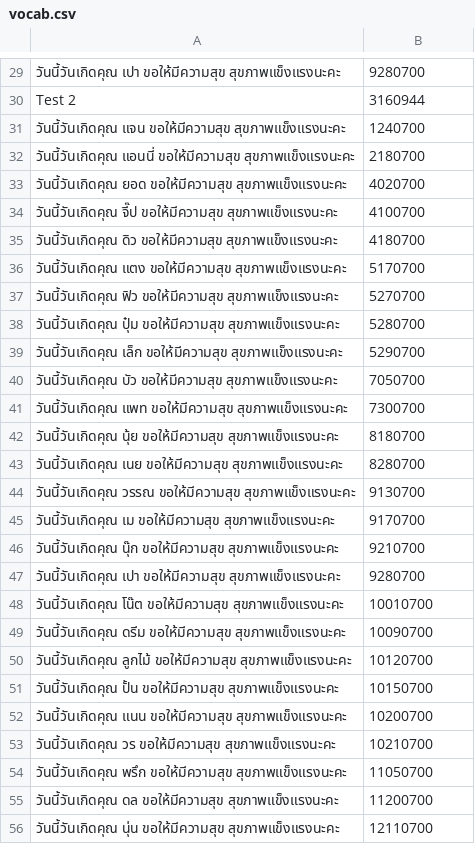
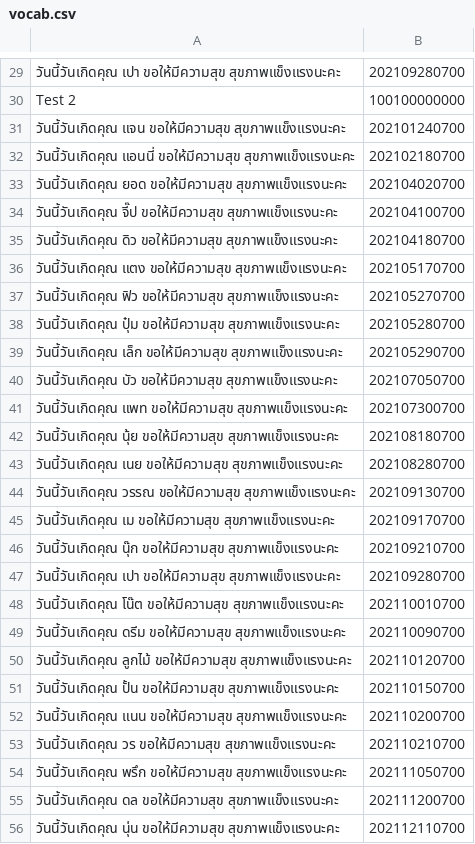
Before and after one commit to inwini/line-birthday-bot-V2, a CSV file: vocab.csv, drawn as a sheet; only a part is shown, gaps mark what is left out; the diff covers the shown part only.

```diff
--- a/vocab.csv
+++ b/vocab.csv
@@ -29,28 +29,28 @@
-วันนี้วันเกิดคุณ เปา ขอให้มีความสุข สุขภาพแข็งแรงนะคะ,9280700
-Test 2,3160944
-วันนี้วันเกิดคุณ แจน ขอให้มีความสุข สุขภาพแข็งแรงนะคะ,1240700
-วันนี้วันเกิดคุณ แอนนี่ ขอให้มีความสุข สุขภาพแข็งแรงนะคะ,2180700
-วันนี้วันเกิดคุณ ยอด ขอให้มีความสุข สุขภาพแข็งแรงนะคะ,4020700
-วันนี้วันเกิดคุณ จี๊ป ขอให้มีความสุข สุขภาพแข็งแรงนะคะ,4100700
-วันนี้วันเกิดคุณ ดิว ขอให้มีความสุข สุขภาพแข็งแรงนะคะ,4180700
-วันนี้วันเกิดคุณ แตง ขอให้มีความสุข สุขภาพแข็งแรงนะคะ,5170700
-วันนี้วันเกิดคุณ ฟิว ขอให้มีความสุข สุขภาพแข็งแรงนะคะ,5270700
-วันนี้วันเกิดคุณ ปุ๋ม ขอให้มีความสุข สุขภาพแข็งแรงนะคะ,5280700
-วันนี้วันเกิดคุณ เล็ก ขอให้มีความสุข สุขภาพแข็งแรงนะคะ,5290700
-วันนี้วันเกิดคุณ บัว ขอให้มีความสุข สุขภาพแข็งแรงนะคะ,7050700
-วันนี้วันเกิดคุณ แพท ขอให้มีความสุข สุขภาพแข็งแรงนะคะ,7300700
-วันนี้วันเกิดคุณ นุ้ย ขอให้มีความสุข สุขภาพแข็งแรงนะคะ,8180700
-วันนี้วันเกิดคุณ เนย ขอให้มีความสุข สุขภาพแข็งแรงนะคะ,8280700
-วันนี้วันเกิดคุณ วรรณ ขอให้มีความสุข สุขภาพแข็งแรงนะคะ,9130700
-วันนี้วันเกิดคุณ เม ขอให้มีความสุข สุขภาพแข็งแรงนะคะ,9170700
-วันนี้วันเกิดคุณ นุ๊ก ขอให้มีความสุข สุขภาพแข็งแรงนะคะ,9210700
-วันนี้วันเกิดคุณ เปา ขอให้มีความสุข สุขภาพแข็งแรงนะคะ,9280700
-วันนี้วันเกิดคุณ โน๊ต ขอให้มีความสุข สุขภาพแข็งแรงนะคะ,10010700
-วันนี้วันเกิดคุณ ดรีม ขอให้มีความสุข สุขภาพแข็งแรงนะคะ,10090700
-วันนี้วันเกิดคุณ ลูกไม้ ขอให้มีความสุข สุขภาพแข็งแรงนะคะ,10120700
-วันนี้วันเกิดคุณ ปั้น ขอให้มีความสุข สุขภาพแข็งแรงนะคะ,10150700
-วันนี้วันเกิดคุณ แนน ขอให้มีความสุข สุขภาพแข็งแรงนะคะ,10200700
-วันนี้วันเกิดคุณ วร ขอให้มีความสุข สุขภาพแข็งแรงนะคะ,10210700
-วันนี้วันเกิดคุณ พรึก ขอให้มีความสุข สุขภาพแข็งแรงนะคะ,11050700
-วันนี้วันเกิดคุณ ดล ขอให้มีความสุข สุขภาพแข็งแรงนะคะ,11200700
-วันนี้วันเกิดคุณ นุ่น ขอให้มีความสุข สุขภาพแข็งแรงนะคะ,12110700
+วันนี้วันเกิดคุณ เปา ขอให้มีความสุข สุขภาพแข็งแรงนะคะ,202109280700
+Test 2,100100000000
+วันนี้วันเกิดคุณ แจน ขอให้มีความสุข สุขภาพแข็งแรงนะคะ,202101240700
+วันนี้วันเกิดคุณ แอนนี่ ขอให้มีความสุข สุขภาพแข็งแรงนะคะ,202102180700
+วันนี้วันเกิดคุณ ยอด ขอให้มีความสุข สุขภาพแข็งแรงนะคะ,202104020700
+วันนี้วันเกิดคุณ จี๊ป ขอให้มีความสุข สุขภาพแข็งแรงนะคะ,202104100700
+วันนี้วันเกิดคุณ ดิว ขอให้มีความสุข สุขภาพแข็งแรงนะคะ,202104180700
+วันนี้วันเกิดคุณ แตง ขอให้มีความสุข สุขภาพแข็งแรงนะคะ,202105170700
+วันนี้วันเกิดคุณ ฟิว ขอให้มีความสุข สุขภาพแข็งแรงนะคะ,202105270700
+วันนี้วันเกิดคุณ ปุ๋ม ขอให้มีความสุข สุขภาพแข็งแรงนะคะ,202105280700
+วันนี้วันเกิดคุณ เล็ก ขอให้มีความสุข สุขภาพแข็งแรงนะคะ,202105290700
+วันนี้วันเกิดคุณ บัว ขอให้มีความสุข สุขภาพแข็งแรงนะคะ,202107050700
+วันนี้วันเกิดคุณ แพท ขอให้มีความสุข สุขภาพแข็งแรงนะคะ,202107300700
+วันนี้วันเกิดคุณ นุ้ย ขอให้มีความสุข สุขภาพแข็งแรงนะคะ,202108180700
+วันนี้วันเกิดคุณ เนย ขอให้มีความสุข สุขภาพแข็งแรงนะคะ,202108280700
+วันนี้วันเกิดคุณ วรรณ ขอให้มีความสุข สุขภาพแข็งแรงนะคะ,202109130700
+วันนี้วันเกิดคุณ เม ขอให้มีความสุข สุขภาพแข็งแรงนะคะ,202109170700
+วันนี้วันเกิดคุณ นุ๊ก ขอให้มีความสุข สุขภาพแข็งแรงนะคะ,202109210700
+วันนี้วันเกิดคุณ เปา ขอให้มีความสุข สุขภาพแข็งแรงนะคะ,202109280700
+วันนี้วันเกิดคุณ โน๊ต ขอให้มีความสุข สุขภาพแข็งแรงนะคะ,202110010700
+วันนี้วันเกิดคุณ ดรีม ขอให้มีความสุข สุขภาพแข็งแรงนะคะ,202110090700
+วันนี้วันเกิดคุณ ลูกไม้ ขอให้มีความสุข สุขภาพแข็งแรงนะคะ,202110120700
+วันนี้วันเกิดคุณ ปั้น ขอให้มีความสุข สุขภาพแข็งแรงนะคะ,202110150700
+วันนี้วันเกิดคุณ แนน ขอให้มีความสุข สุขภาพแข็งแรงนะคะ,202110200700
+วันนี้วันเกิดคุณ วร ขอให้มีความสุข สุขภาพแข็งแรงนะคะ,202110210700
+วันนี้วันเกิดคุณ พรึก ขอให้มีความสุข สุขภาพแข็งแรงนะคะ,202111050700
+วันนี้วันเกิดคุณ ดล ขอให้มีความสุข สุขภาพแข็งแรงนะคะ,202111200700
+วันนี้วันเกิดคุณ นุ่น ขอให้มีความสุข สุขภาพแข็งแรงนะคะ,202112110700
```
Also changed, not shown: 28 edited cells elsewhere in this file, 1 other file.
